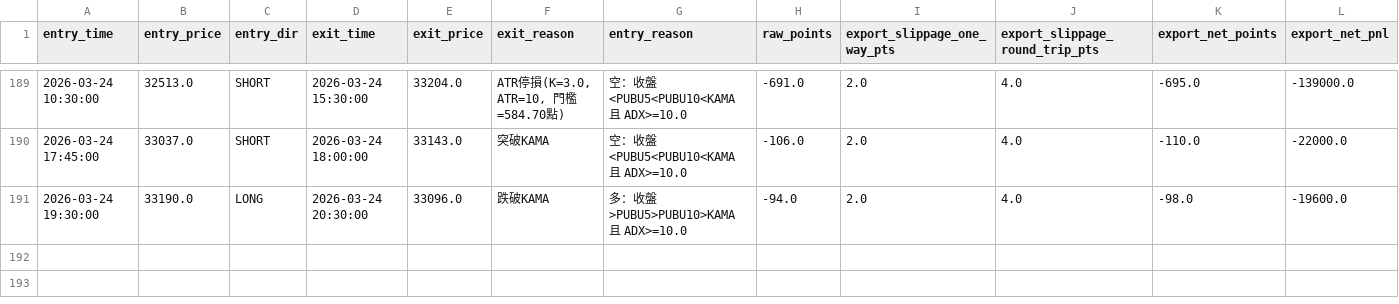
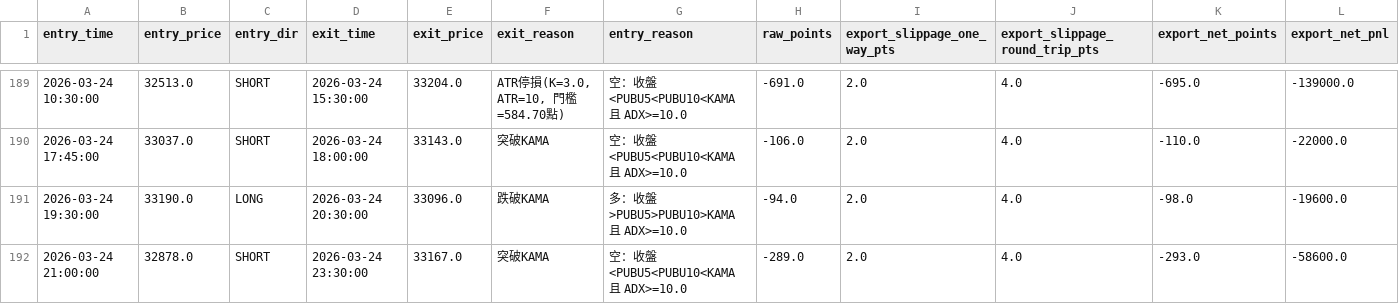
Before and after one commit to Edison299792458/-TXF-3MA-Strategy, a CSV file: 三均線_signal_trades.csv, drawn as a sheet; only a part is shown, gaps mark what is left out; the diff names each change by its address in the sheet, - before the commit and + after, or states it on an @@ line.

Commit message:
auto update 三均線_signal_trades.csv 2026-03-24 23:15:04

```diff
--- a/三均線_signal_trades.csv
+++ b/三均線_signal_trades.csv
+row 192: 2026-03-24 21:00:00 | 32878.0 | SHORT | 2026-03-24 23:30:00 | 33167.0 | 突破KAMA | 空：收盤<PUBU5<PUBU10<KAMA 且 ADX>=10.0 | -289.0 | 2.0 | 4.0 | -293.0 | -58600.0
```
